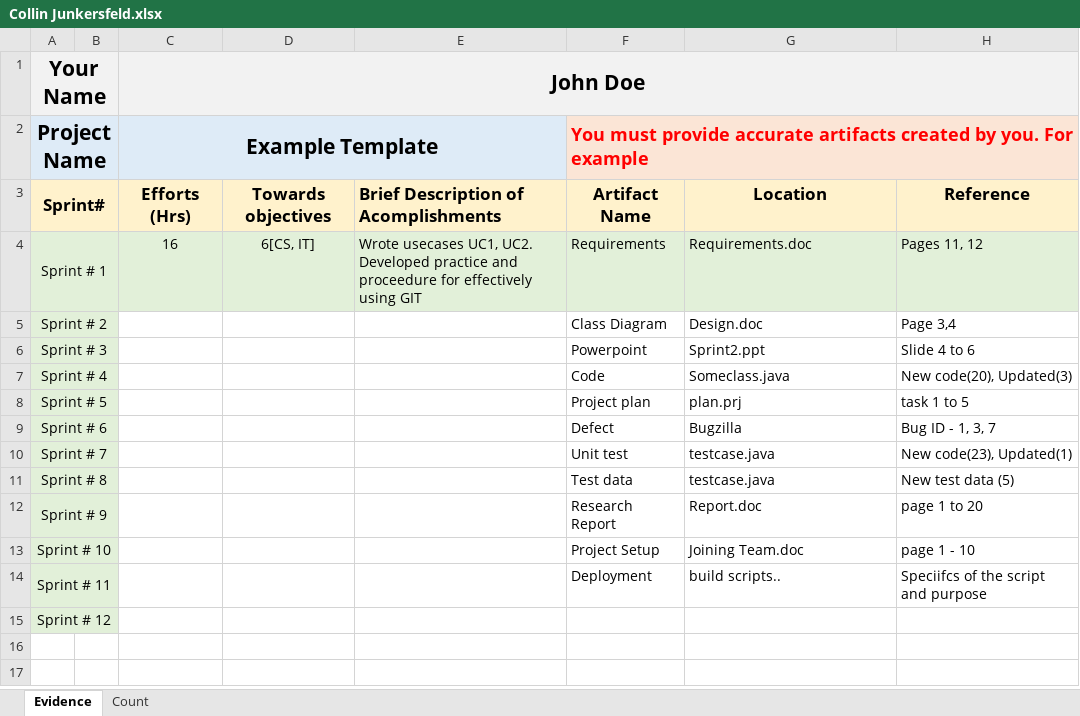
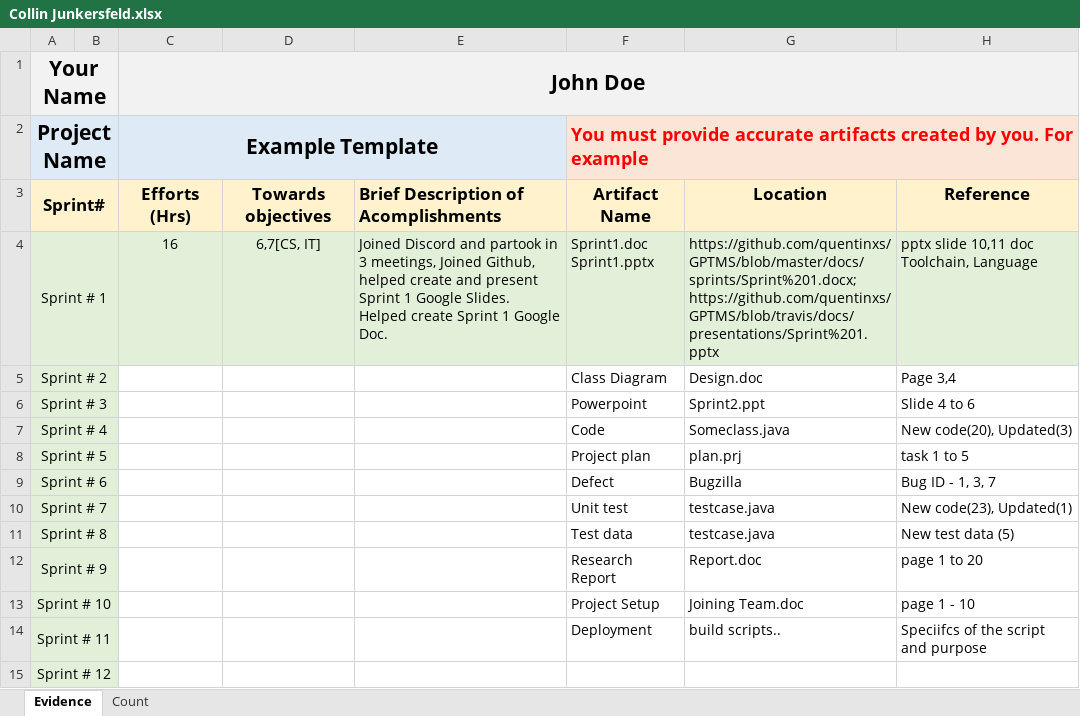
Before and after one commit to ON3B3AN/GPTMS, an Excel workbook: docs/efforts/Collin Junkersfeld.xlsx, sheet Evidence, drawn as a sheet; values as stored, in another font and other column widths than the file's, no borders; ↵ is a line break in a cell; the diff names each change by its address in the sheet, - before the commit and + after, or states it on an @@ line.

Commit message:
Update Collin Junkersfeld.xlsx

```diff
--- a/docs/efforts/Collin Junkersfeld.xlsx (sheet Evidence)
+++ b/docs/efforts/Collin Junkersfeld.xlsx (sheet Evidence)
-D4: 6[CS, IT]
+D4: 6,7[CS, IT]
-E4: Wrote usecases UC1, UC2. Developed practice and proceedure for effectively using GIT
+E4: Joined Discord and partook in 3 meetings, Joined Github, helped create and present Sprint 1 Google Slides. Helped create Sprint 1 Google Doc.
-F4: Requirements
+F4: Sprint1.doc ↵ Sprint1.pptx
-G4: Requirements.doc
+G4: https://github.com/quentinxs/GPTMS/blob/master/docs/sprints/Sprint%201.docx; https://github.com/quentinxs/GPTMS/blob/travis/docs/presentations/Sprint%201.pptx
-H4: Pages 11, 12
+H4: pptx slide 10,11 doc Toolchain, Language
```
